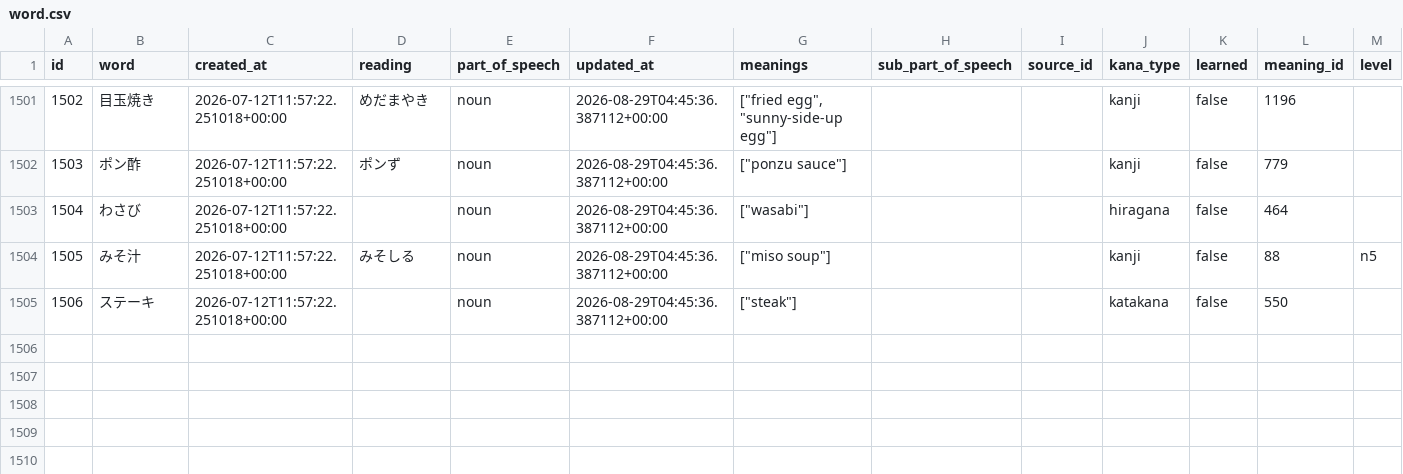
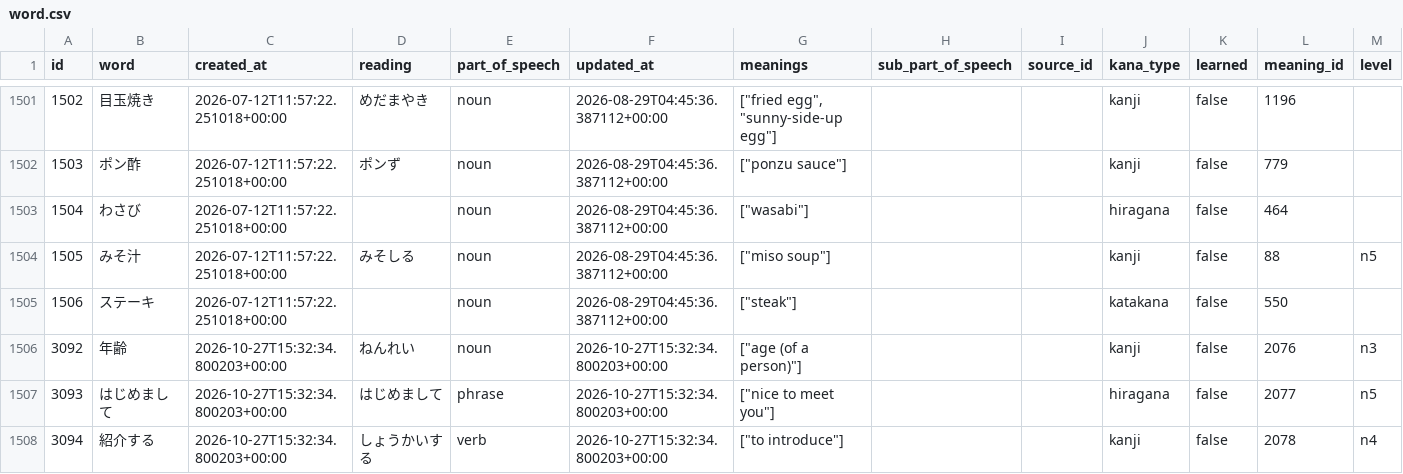
Before and after one commit to ifkarsyah/mitori, a CSV file: db-export/japanese/word.csv, drawn as a sheet; only a part is shown, gaps mark what is left out; rows hold the shown columns only; the diff names each change by its address in the sheet, - before the commit and + after, or states it on an @@ line.

```diff
--- a/db-export/japanese/word.csv
+++ b/db-export/japanese/word.csv
+row 1506: 3092 | 年齢 | 2026-10-27T15:32:34.800203+00:00 | ねんれい | noun | 2026-10-27T15:32:34.800203+00:00 | ["age (of a person)"] |  |  | kanji | false | 2076 | n3
+row 1507: 3093 | はじめまして | 2026-10-27T15:32:34.800203+00:00 | はじめまして | phrase | 2026-10-27T15:32:34.800203+00:00 | ["nice to meet you"] |  |  | hiragana | false | 2077 | n5
+row 1508: 3094 | 紹介する | 2026-10-27T15:32:34.800203+00:00 | しょうかいする | verb | 2026-10-27T15:32:34.800203+00:00 | ["to introduce"] |  |  | kanji | false | 2078 | n4
```
Also changed, not shown: db-export/japanese/sentence.csv, db-export/japanese/sentence_word.csv, 14 other files.
